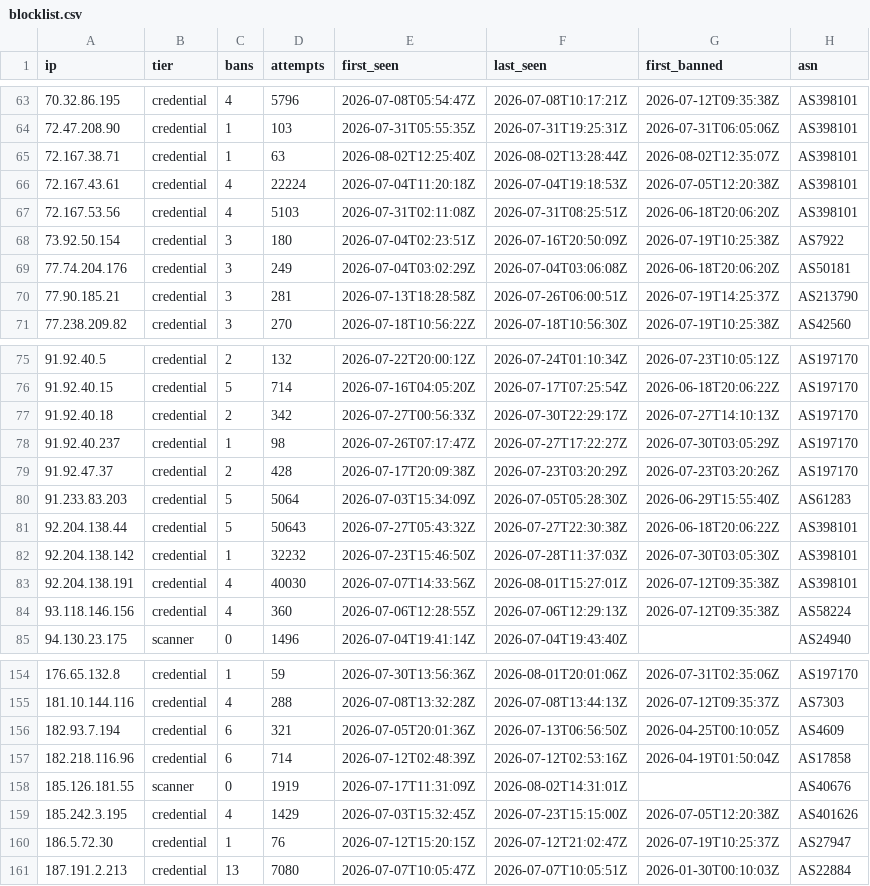
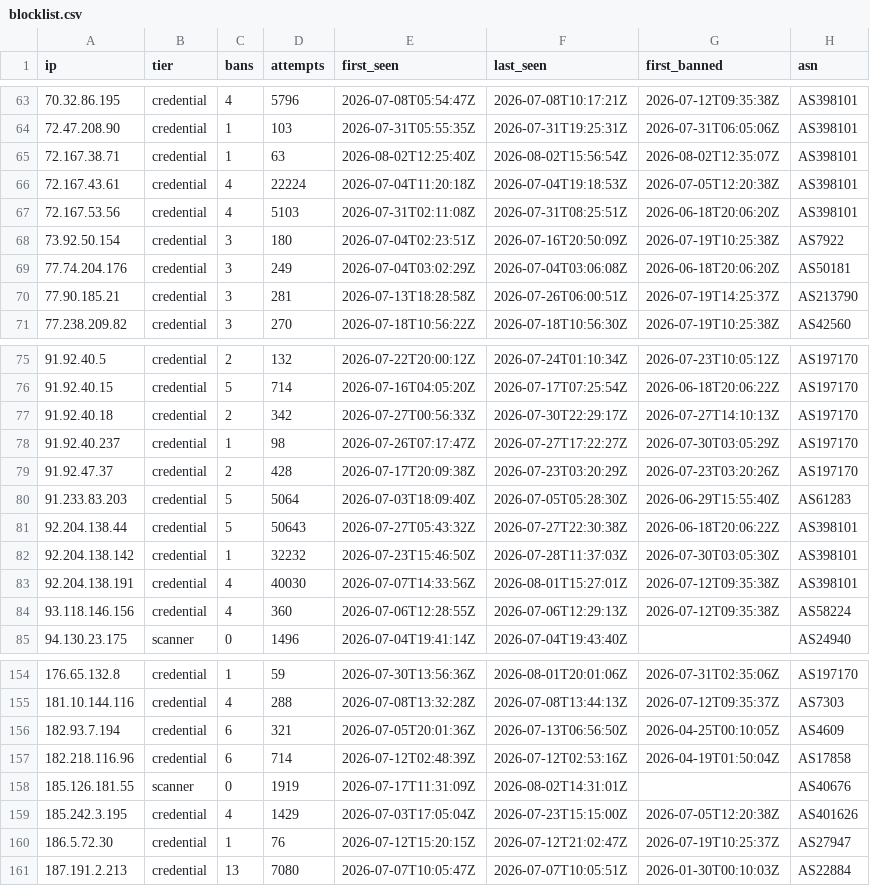
Before and after one commit to jacobyoby/honeypot-blocklist, a CSV file: blocklist.csv, drawn as a sheet; only a part is shown, gaps mark what is left out; the diff covers the shown part only.

```diff
--- a/blocklist.csv
+++ b/blocklist.csv
@@ -64,3 +64,3 @@ ip,tier,bans,attempts,first_seen,last_seen,first_banned,asn
 72.47.208.90,credential,1,103,2026-07-31T05:55:35Z,2026-07-31T19:25:31Z,2026-07-31T06:05:06Z,AS398101
-72.167.38.71,credential,1,63,2026-08-02T12:25:40Z,2026-08-02T13:28:44Z,2026-08-02T12:35:07Z,AS398101
+72.167.38.71,credential,1,63,2026-08-02T12:25:40Z,2026-08-02T15:56:54Z,2026-08-02T12:35:07Z,AS398101
 72.167.43.61,credential,4,22224,2026-07-04T11:20:18Z,2026-07-04T19:18:53Z,2026-07-05T12:20:38Z,AS398101
@@ -79,3 +79,3 @@ ip,tier,bans,attempts,first_seen,last_seen,first_banned,asn
 91.92.47.37,credential,2,428,2026-07-17T20:09:38Z,2026-07-23T03:20:29Z,2026-07-23T03:20:26Z,AS197170
-91.233.83.203,credential,5,5064,2026-07-03T15:34:09Z,2026-07-05T05:28:30Z,2026-06-29T15:55:40Z,AS61283
+91.233.83.203,credential,5,5064,2026-07-03T18:09:40Z,2026-07-05T05:28:30Z,2026-06-29T15:55:40Z,AS61283
 92.204.138.44,credential,5,50643,2026-07-27T05:43:32Z,2026-07-27T22:30:38Z,2026-06-18T20:06:22Z,AS398101
@@ -158,3 +158,3 @@ ip,tier,bans,attempts,first_seen,last_seen,first_banned,asn
 185.126.181.55,scanner,0,1919,2026-07-17T11:31:09Z,2026-08-02T14:31:01Z,,AS40676
-185.242.3.195,credential,4,1429,2026-07-03T15:32:45Z,2026-07-23T15:15:00Z,2026-07-05T12:20:38Z,AS401626
+185.242.3.195,credential,4,1429,2026-07-03T17:05:04Z,2026-07-23T15:15:00Z,2026-07-05T12:20:38Z,AS401626
 186.5.72.30,credential,1,76,2026-07-12T15:20:15Z,2026-07-12T21:02:47Z,2026-07-19T10:25:37Z,AS27947
```
Also changed, not shown: 12 edited cells elsewhere in this file, blocklist.misp.csv, 3 other files.
